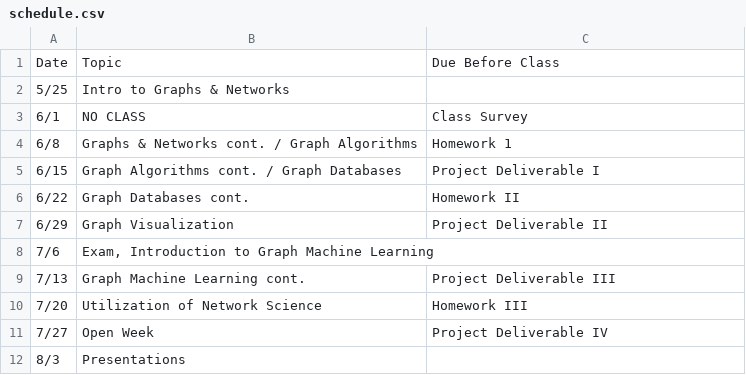
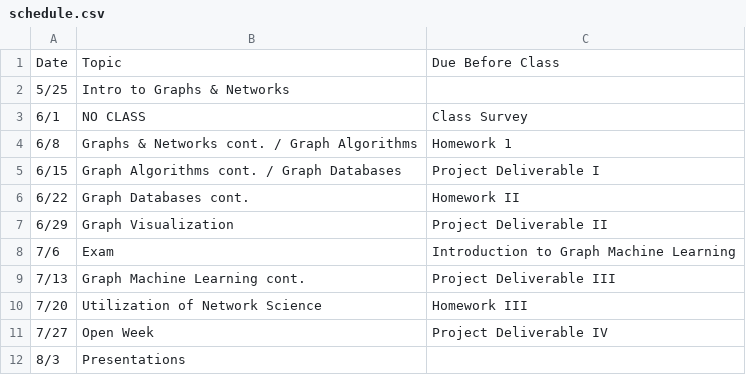
Before and after one commit to seankrobinson/DSBA-6520, a CSV file: markdown/schedule.csv, drawn as a sheet.

Commit message:
Cleanup

```diff
--- a/markdown/schedule.csv
+++ b/markdown/schedule.csv
@@ -7,3 +7,3 @@ Date,Topic,Due Before Class
 6/29,Graph Visualization,Project Deliverable II
-7/6,"Exam, Introduction to Graph Machine Learning",
+7/6,Exam, Introduction to Graph Machine Learning,
 7/13,Graph Machine Learning cont.,Project Deliverable III
```
